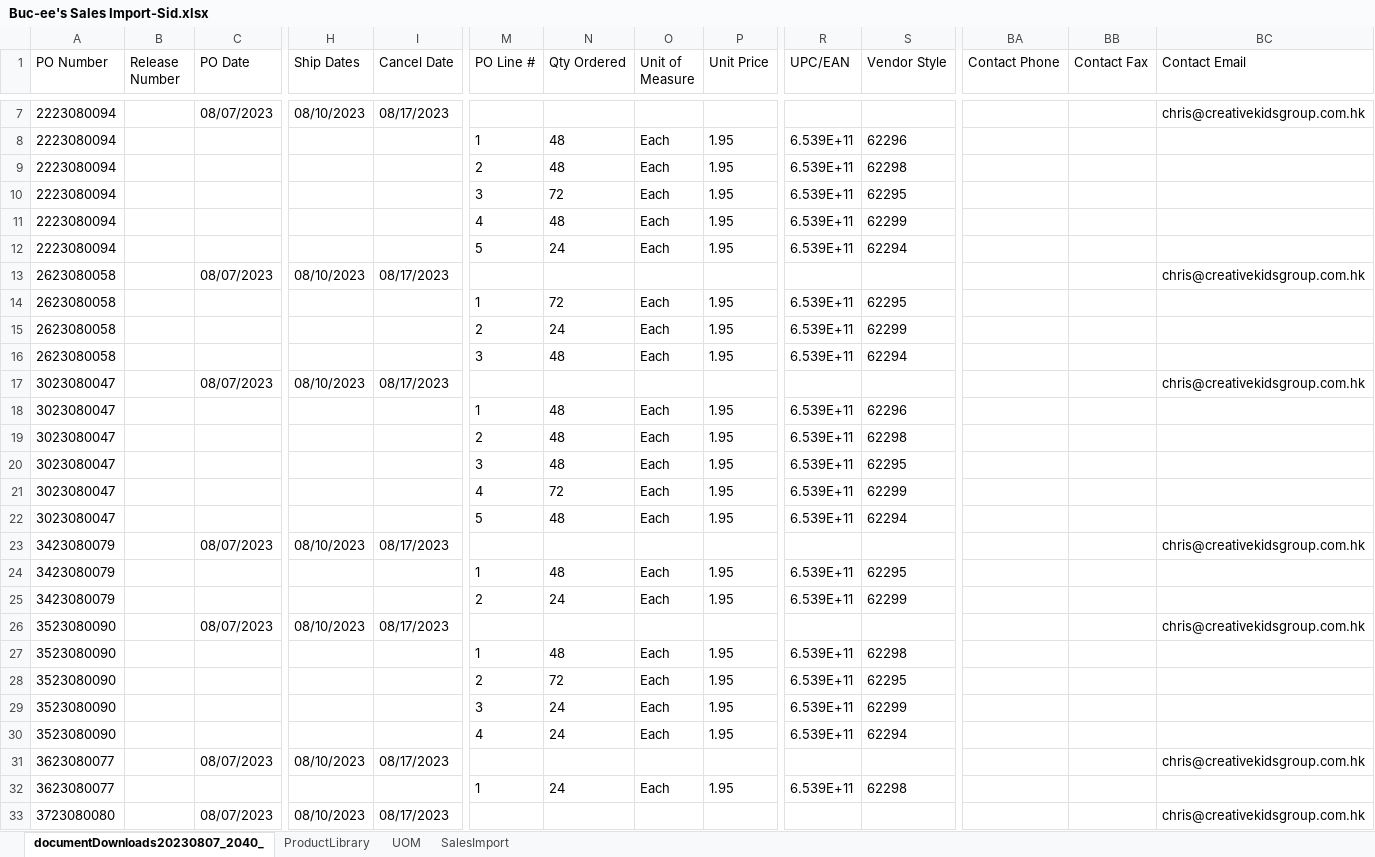
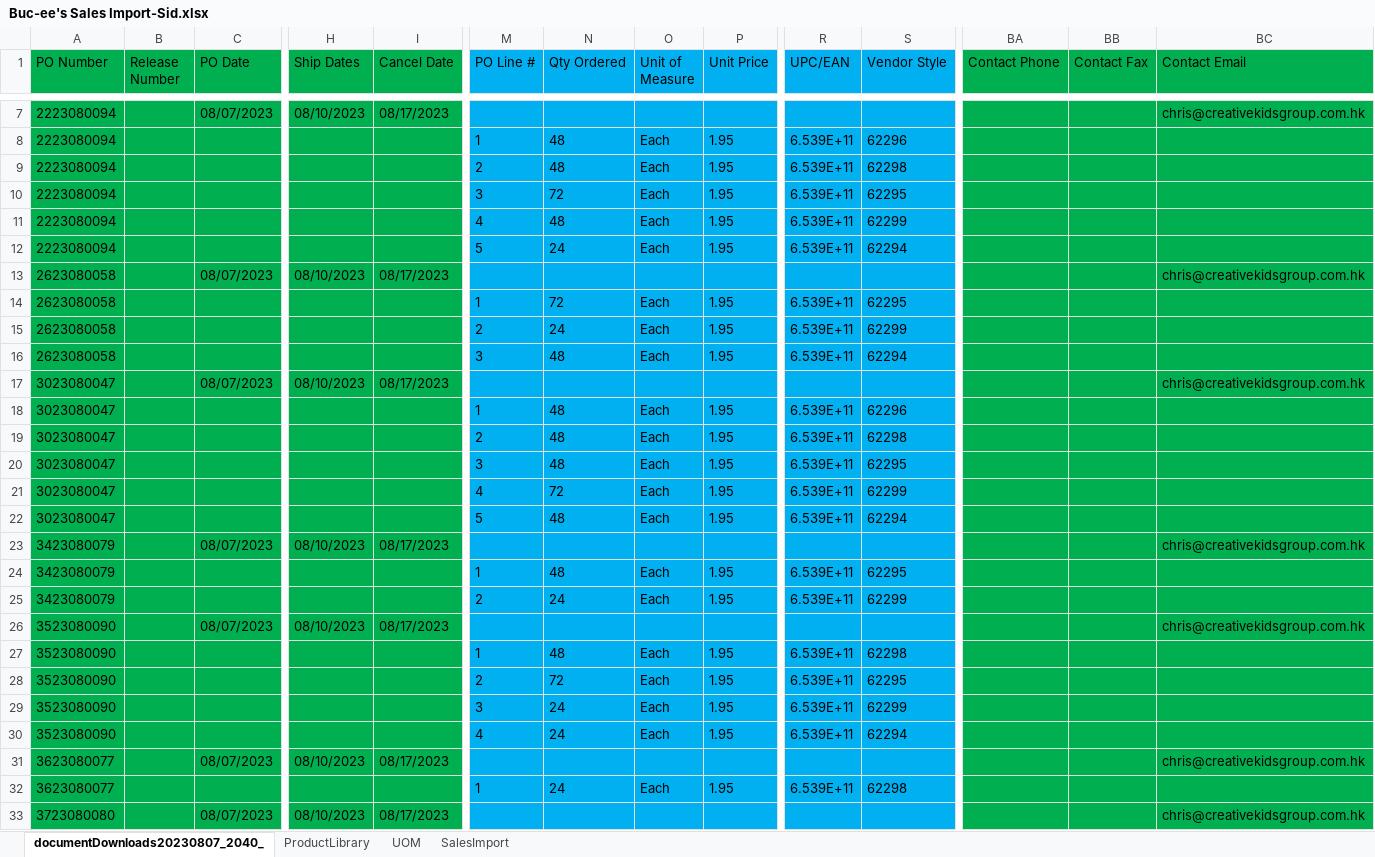
Before and after one commit to greywolf0324/OMS_Data_engineering, an Excel workbook: Buc-ee's Sales Import-Sid.xlsx, sheet documentDownloads20230807_2040_, drawn as a sheet; only a part is shown, gaps mark what is left out; values as stored, in another font and other column widths than the file's, no borders; the diff covers the shown part only; the diff names each change by its address in the sheet, - before the commit and + after, or states it on an @@ line.

```diff
--- a/Buc-ee's Sales Import-Sid.xlsx (sheet documentDownloads20230807_2040_)
+++ b/Buc-ee's Sales Import-Sid.xlsx (sheet documentDownloads20230807_2040_)
-A1:C1 fill: none
+A1:C1 fill: #00B050
-H1:I1 fill: none
+H1:I1 fill: #00B050
-M1:P1 fill: none
+M1:P1 fill: #00B0F0
-R1:S1 fill: none
+R1:S1 fill: #00B0F0
-BA1:BC1 fill: none
+BA1:BC1 fill: #00B050
-A7:C33 fill: none
+A7:C33 fill: #00B050
-H7:I33 fill: none
+H7:I33 fill: #00B050
-M7:P33 fill: none
+M7:P33 fill: #00B0F0
-R7:S33 fill: none
+R7:S33 fill: #00B0F0
-BA7:BC33 fill: none
+BA7:BC33 fill: #00B050
```
Also changed, not shown: cell formats elsewhere in this sheet, 11 other files.
